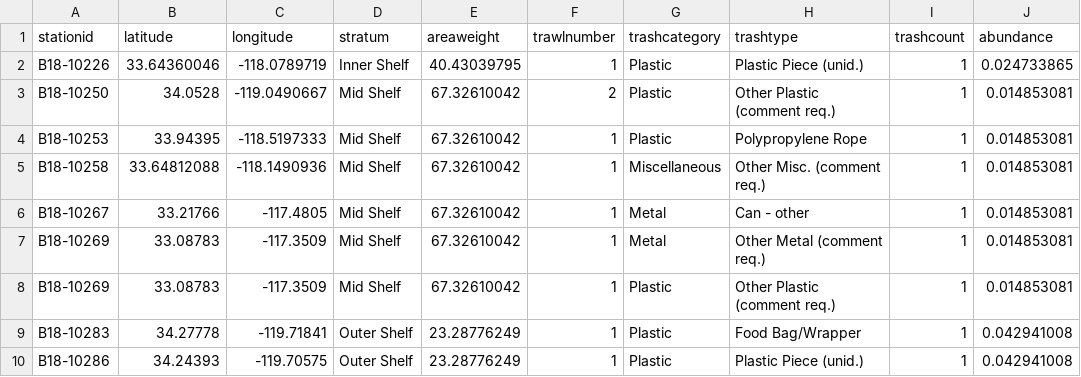
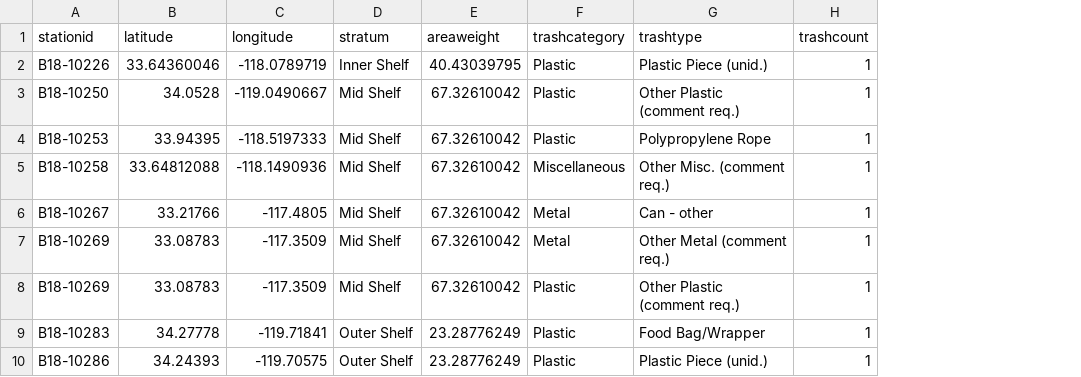
Before and after one commit to yinhan1/trash_shinyApp, a CSV file: data/2018/Ocean/ocean_2018_map.csv, drawn as a sheet; only a part is shown; the diff names each change by its address in the sheet, - before the commit and + after, or states it on an @@ line.

Commit message:
update maps for ocean 1994-2018

```diff
--- a/data/2018/Ocean/ocean_2018_map.csv
+++ b/data/2018/Ocean/ocean_2018_map.csv
-column F (trawlnumber), rows 2-10: 1 | 2 | 1 | 1 | 1 | 1 | 1 | 1 | 1
-column J (abundance), rows 2-10: 0.024733865 | 0.014853081 | 0.014853081 | 0.014853081 | 0.014853081 | 0.014853081 | 0.014853081 | 0.042941008 | 0.042941008
```
Also changed, not shown: 16 other files.
